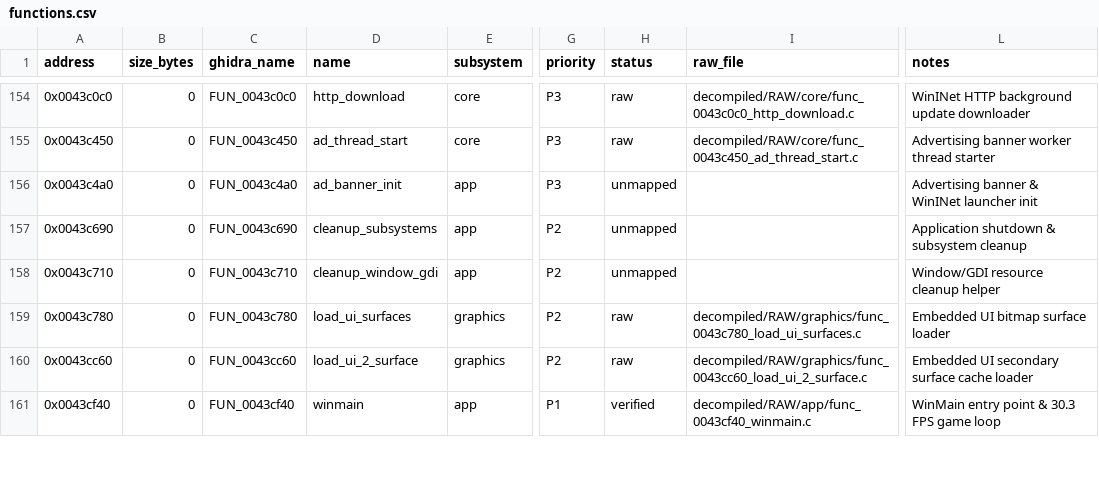
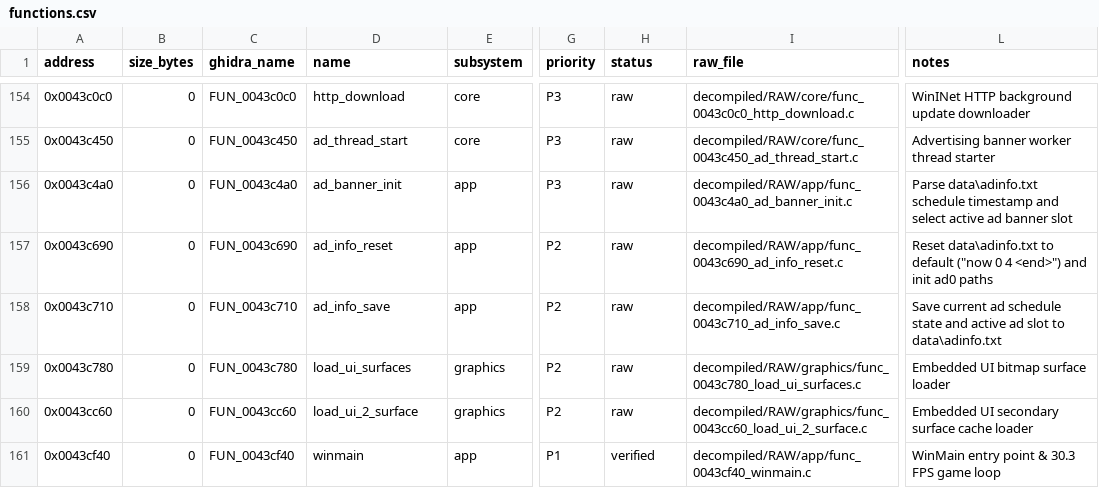
Before and after one commit to 0xd34db8/LF2-decomp, a CSV file: decompiled/functions.csv, drawn as a sheet; only a part is shown, gaps mark what is left out; the diff covers the shown part only; the diff names each change by its address in the sheet, - before the commit and + after, or states it on an @@ line.

Commit message:
raw(app): export remaining 11 HUD, replay, ad, and Win32 lifecycle procedures
- Export replay playback HUD, Battle Mode army HUD, and initial replay state packer (0x0041b390, 0x0043a860, 0x0043d2c0)
- Export ad banner rotator, loading progress tick, and adinfo.txt schedule handlers (0x00423b00, 0x004242e0, 0x0043c4a0-0x0043c710)
- Export Win32 message pump, backbuffer art clear, and frame presentation helpers (0x0043d230, 0x0043e8e0, 0x0043e940)
- Update verified app names and notes in decompiled/functions.csv

```diff
--- a/decompiled/functions.csv
+++ b/decompiled/functions.csv
-H156:H158 (status): unmapped
+H156:H158 (status): raw
-I156 (raw_file): (empty)
+I156 (raw_file): decompiled/RAW/app/func_0043c4a0_ad_banner_init.c
-L156 (notes): Advertising banner & WinINet launcher init
+L156 (notes): Parse data\adinfo.txt schedule timestamp and select active ad banner slot
-D157 (name): cleanup_subsystems
+D157 (name): ad_info_reset
-I157 (raw_file): (empty)
+I157 (raw_file): decompiled/RAW/app/func_0043c690_ad_info_reset.c
-L157 (notes): Application shutdown & subsystem cleanup
+L157 (notes): Reset data\adinfo.txt to default ("now 0 4 <end>") and init ad0 paths
-D158 (name): cleanup_window_gdi
+D158 (name): ad_info_save
-I158 (raw_file): (empty)
+I158 (raw_file): decompiled/RAW/app/func_0043c710_ad_info_save.c
-L158 (notes): Window/GDI resource cleanup helper
+L158 (notes): Save current ad schedule state and active ad slot to data\adinfo.txt
```
Also changed, not shown: 29 edited cells elsewhere in this file, 11 other files.
